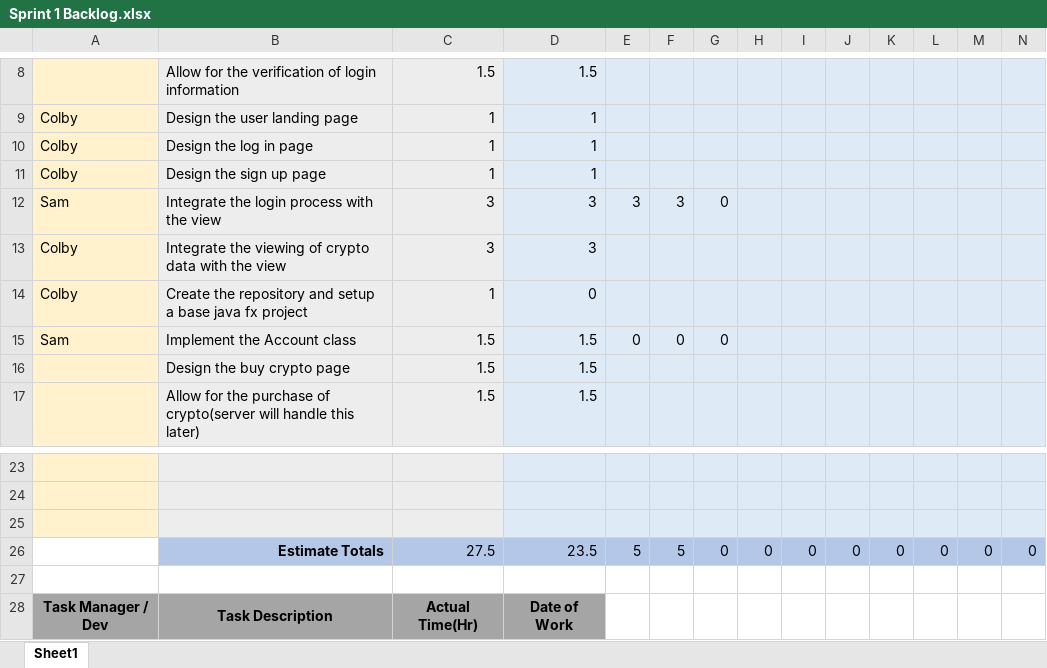
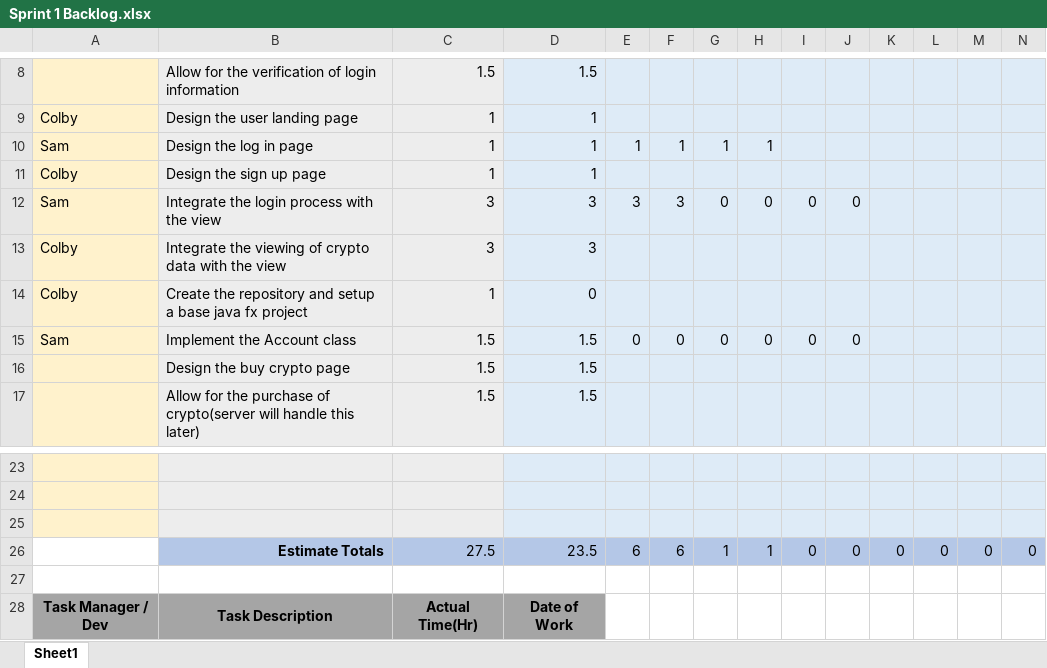
Before and after one commit to cdanie23/Portfolio-Manager, an Excel workbook: Documentation/Sprint 1 Backlog.xlsx, sheet Sheet1, drawn as a sheet; only a part is shown, gaps mark what is left out; values as stored, in another font and other column widths than the file's, no borders; charts and pictures not drawn; removed rows and columns are numbered as before the commit, all else as after; rows hold the shown columns only; the diff names each change by its address in the sheet, - before the commit and + after, or states it on an @@ line.

Commit message:
Update Sprint 1 Backlog
Updated Sprint 1 Backlog

```diff
--- a/Documentation/Sprint 1 Backlog.xlsx (sheet Sheet1)
+++ b/Documentation/Sprint 1 Backlog.xlsx (sheet Sheet1)
-row 10: Colby | Design the log in page | 1 | 1
+row 10: Sam | Design the log in page | 1 | 1 | 1 | 1 | 1 | 1
-H12: (empty)
+H12: 0
-I12: (empty)
+I12: 0
-J12: (empty)
+J12: 0
-H15: (empty)
+H15: 0
-I15: (empty)
+I15: 0
-J15: (empty)
+J15: 0
-E26: 5
+E26: 6
-F26: 5
+F26: 6
-G26: 0
+G26: 1
-H26: 0
+H26: 1
```
Also changed, not shown: charts or pictures.
